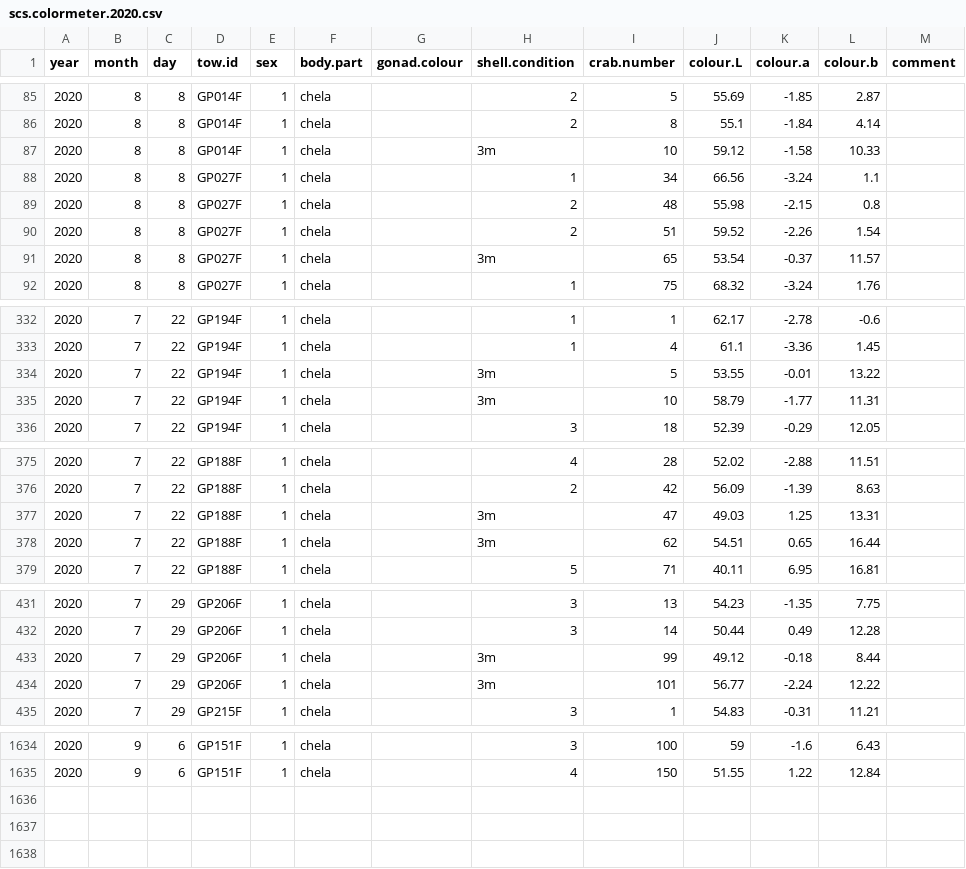
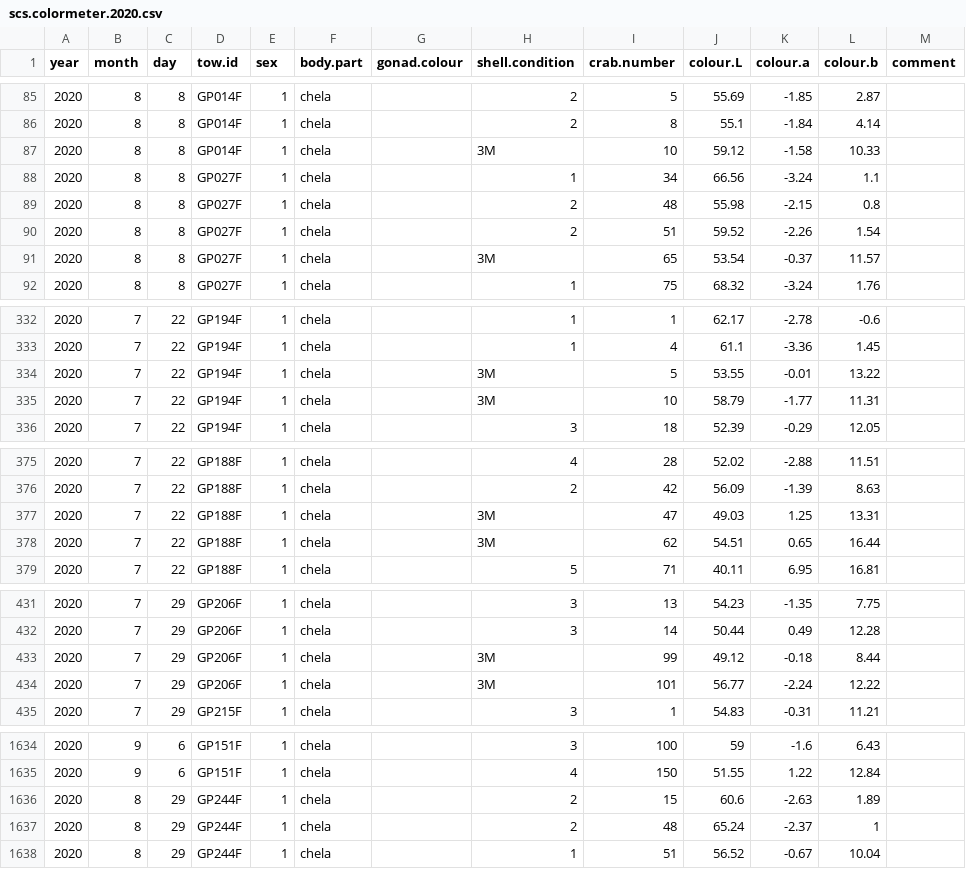
Before and after one commit to TobieSurette/snow-crab-stock-assessment-2020, a CSV file: data/colorimeter/scs.colormeter.2020.csv, drawn as a sheet; only a part is shown, gaps mark what is left out; the diff covers the shown part only.

Commit message:
Data corrections and initial stock assessment analyses

```diff
--- a/data/colorimeter/scs.colormeter.2020.csv
+++ b/data/colorimeter/scs.colormeter.2020.csv
@@ -86,3 +86,3 @@ year,month,day,tow.id,sex,body.part,gonad.colour,shell.condition,crab.number ,co
 2020,8,8,GP014F,1,chela,,2,8,55.1,-1.84,4.14,
-2020,8,8,GP014F,1,chela,,3m,10,59.12,-1.58,10.33,
+2020,8,8,GP014F,1,chela,,3M,10,59.12,-1.58,10.33,
 2020,8,8,GP027F,1,chela,,1,34,66.56,-3.24,1.1,
@@ -90,3 +90,3 @@ year,month,day,tow.id,sex,body.part,gonad.colour,shell.condition,crab.number ,co
 2020,8,8,GP027F,1,chela,,2,51,59.52,-2.26,1.54,
-2020,8,8,GP027F,1,chela,,3m,65,53.54,-0.37,11.57,
+2020,8,8,GP027F,1,chela,,3M,65,53.54,-0.37,11.57,
 2020,8,8,GP027F,1,chela,,1,75,68.32,-3.24,1.76,
@@ -333,4 +333,4 @@ year,month,day,tow.id,sex,body.part,gonad.colour,shell.condition,crab.number ,co
 2020,7,22,GP194F,1,chela,,1,4,61.1,-3.36,1.45,
-2020,7,22,GP194F,1,chela,,3m,5,53.55,-0.01,13.22,
-2020,7,22,GP194F,1,chela,,3m,10,58.79,-1.77,11.31,
+2020,7,22,GP194F,1,chela,,3M,5,53.55,-0.01,13.22,
+2020,7,22,GP194F,1,chela,,3M,10,58.79,-1.77,11.31,
 2020,7,22,GP194F,1,chela,,3,18,52.39,-0.29,12.05,
@@ -376,4 +376,4 @@ year,month,day,tow.id,sex,body.part,gonad.colour,shell.condition,crab.number ,co
 2020,7,22,GP188F,1,chela,,2,42,56.09,-1.39,8.63,
-2020,7,22,GP188F,1,chela,,3m,47,49.03,1.25,13.31,
-2020,7,22,GP188F,1,chela,,3m,62,54.51,0.65,16.44,
+2020,7,22,GP188F,1,chela,,3M,47,49.03,1.25,13.31,
+2020,7,22,GP188F,1,chela,,3M,62,54.51,0.65,16.44,
 2020,7,22,GP188F,1,chela,,5,71,40.11,6.95,16.81,
@@ -432,4 +432,4 @@ year,month,day,tow.id,sex,body.part,gonad.colour,shell.condition,crab.number ,co
 2020,7,29,GP206F,1,chela,,3,14,50.44,0.49,12.28,
-2020,7,29,GP206F,1,chela,,3m,99,49.12,-0.18,8.44,
-2020,7,29,GP206F,1,chela,,3m,101,56.77,-2.24,12.22,
+2020,7,29,GP206F,1,chela,,3M,99,49.12,-0.18,8.44,
+2020,7,29,GP206F,1,chela,,3M,101,56.77,-2.24,12.22,
 2020,7,29,GP215F,1,chela,,3,1,54.83,-0.31,11.21,
@@ -1635 +1635,4 @@ year,month,day,tow.id,sex,body.part,gonad.colour,shell.condition,crab.number ,co
 2020,9,6,GP151F,1,chela,,4,150,51.55,1.22,12.84,
+2020,8,29,GP244F,1,chela,,2,15,60.6,-2.63,1.89,
+2020,8,29,GP244F,1,chela,,2,48,65.24,-2.37,1,
+2020,8,29,GP244F,1,chela,,1,51,56.52,-0.67,10.04,
```
Also changed, not shown: 16 edited cells elsewhere in this file, 2 other files.
